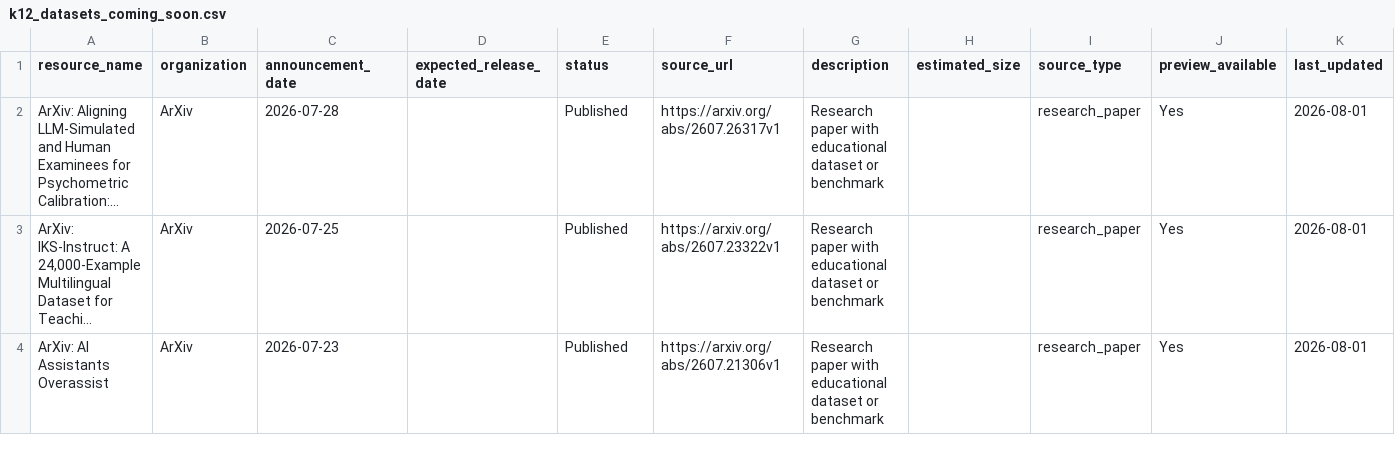
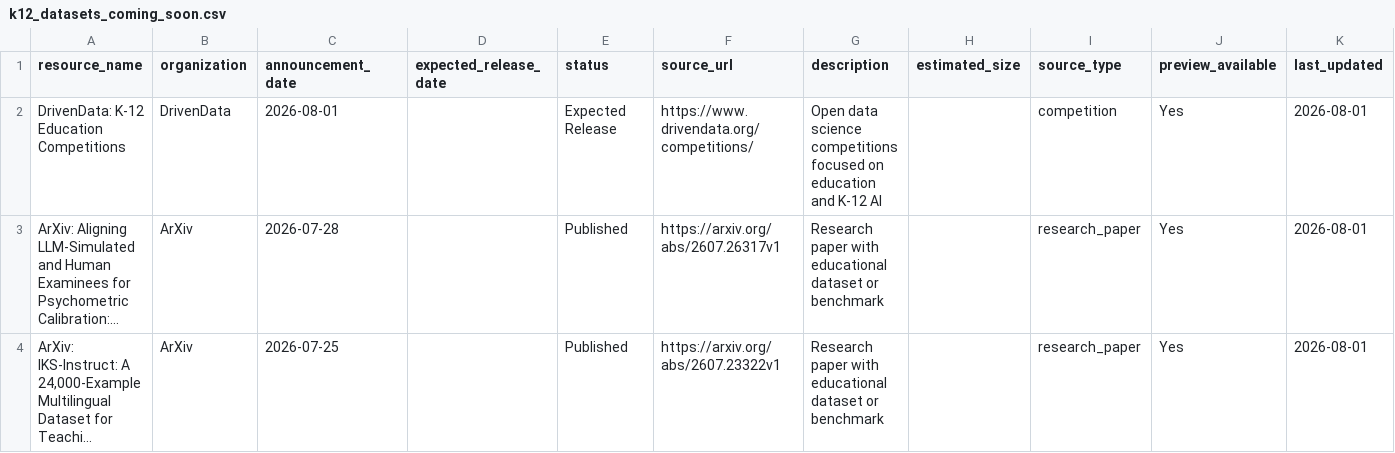
Before and after one commit to xweidp/k12-ai-scanner, a CSV file: data/k12_datasets_coming_soon.csv, drawn as a sheet; only a part is shown; the shorter side is filled out with more unchanged rows; long unchanged cells end in …; the diff names each change by its address in the sheet, - before the commit and + after, or states it on an @@ line.

Commit message:
Add back DrivenData competitions with verified working link

```diff
--- a/data/k12_datasets_coming_soon.csv
+++ b/data/k12_datasets_coming_soon.csv
+row 2: DrivenData: K-12 Education Competitions | DrivenData | 2026-08-01 |  | Expected Release | https://www.drivendata.org/competitions/ | Open data science competitions focused on education and K-12 AI |  | competition | Yes | 2026-08-01
```
Also changed, not shown: 1 other file.
